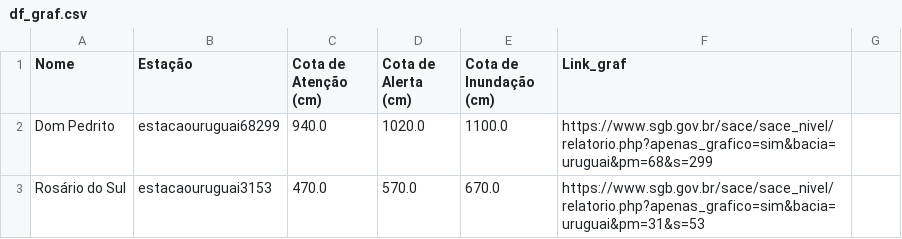
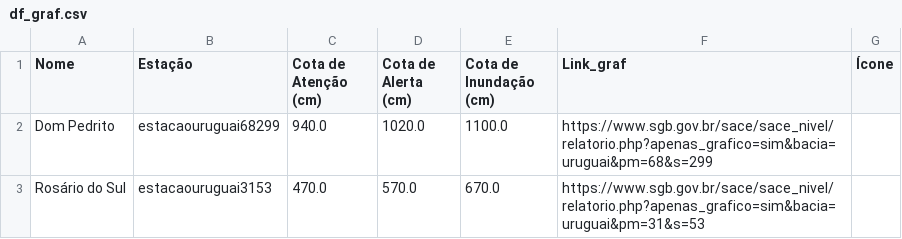
Before and after one commit to MariliaPeixoto/monitoramentoriosrs, a CSV file: df_graf.csv, drawn as a sheet; only a part is shown; the diff names each change by its address in the sheet, - before the commit and + after, or states it on an @@ line.

Commit message:
Update df_graf.csv

```diff
--- a/df_graf.csv
+++ b/df_graf.csv
-G1: (empty)
+G1: Ícone
```
